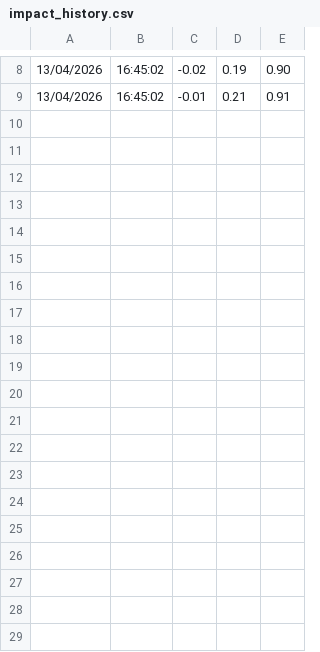
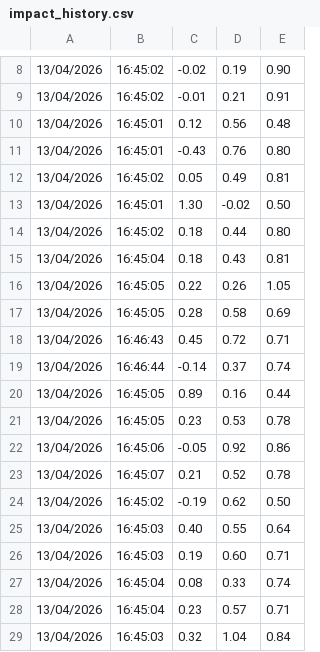
Before and after one commit to VamsiKiran277/Smart-Asset-Tracker, a CSV file: impact_history.csv, drawn as a sheet; only a part is shown, gaps mark what is left out; the diff covers the shown part only; the diff names each change by its address in the sheet, - before the commit and + after, or states it on an @@ line.

```diff
--- a/impact_history.csv
+++ b/impact_history.csv
+row 10: 13/04/2026 | 16:45:01 | 0.12 | 0.56 | 0.48
+row 11: 13/04/2026 | 16:45:01 | -0.43 | 0.76 | 0.80
+row 12: 13/04/2026 | 16:45:02 | 0.05 | 0.49 | 0.81
+row 13: 13/04/2026 | 16:45:01 | 1.30 | -0.02 | 0.50
+row 14: 13/04/2026 | 16:45:02 | 0.18 | 0.44 | 0.80
+row 15: 13/04/2026 | 16:45:04 | 0.18 | 0.43 | 0.81
+row 16: 13/04/2026 | 16:45:05 | 0.22 | 0.26 | 1.05
+row 17: 13/04/2026 | 16:45:05 | 0.28 | 0.58 | 0.69
+row 18: 13/04/2026 | 16:46:43 | 0.45 | 0.72 | 0.71
+row 19: 13/04/2026 | 16:46:44 | -0.14 | 0.37 | 0.74
+row 20: 13/04/2026 | 16:45:05 | 0.89 | 0.16 | 0.44
+row 21: 13/04/2026 | 16:45:05 | 0.23 | 0.53 | 0.78
+row 22: 13/04/2026 | 16:45:06 | -0.05 | 0.92 | 0.86
+row 23: 13/04/2026 | 16:45:07 | 0.21 | 0.52 | 0.78
+row 24: 13/04/2026 | 16:45:02 | -0.19 | 0.62 | 0.50
+row 25: 13/04/2026 | 16:45:03 | 0.40 | 0.55 | 0.64
+row 26: 13/04/2026 | 16:45:03 | 0.19 | 0.60 | 0.71
+row 27: 13/04/2026 | 16:45:04 | 0.08 | 0.33 | 0.74
+row 28: 13/04/2026 | 16:45:04 | 0.23 | 0.57 | 0.71
+row 29: 13/04/2026 | 16:45:03 | 0.32 | 1.04 | 0.84
```
Also changed, not shown: 14 added rows elsewhere in this file, 8 other files.
